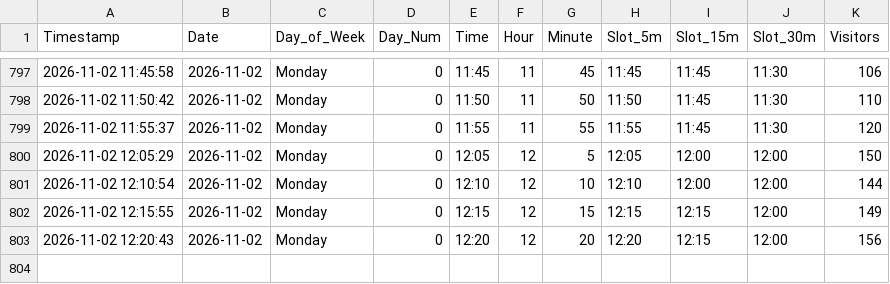
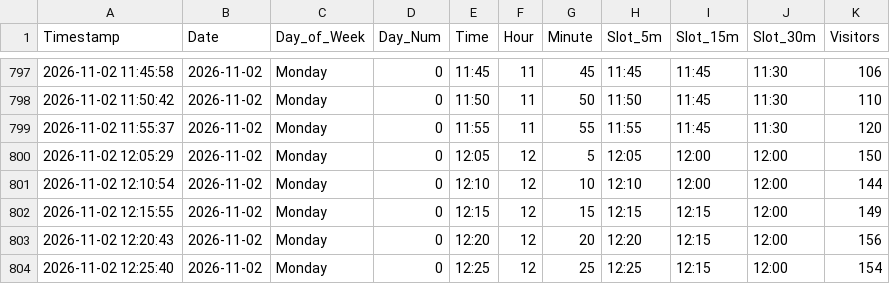
Before and after one commit to ghicos/hallenbad-tracker, a CSV file: pool_visitors.csv, drawn as a sheet; only a part is shown, gaps mark what is left out.

Commit message:
Update pool data and heatmap

```diff
--- a/pool_visitors.csv
+++ b/pool_visitors.csv
@@ -803 +803,2 @@ Timestamp,Date,Day_of_Week,Day_Num,Time,Hour,Minute,Slot_5m,Slot_15m,Slot_30m,Vi
 2026-11-02 12:20:43,2026-11-02,Monday,0,12:20,12,20,12:20,12:15,12:00,156
+2026-11-02 12:25:40,2026-11-02,Monday,0,12:25,12,25,12:25,12:15,12:00,154
```
Also changed, not shown: 1 other file.
